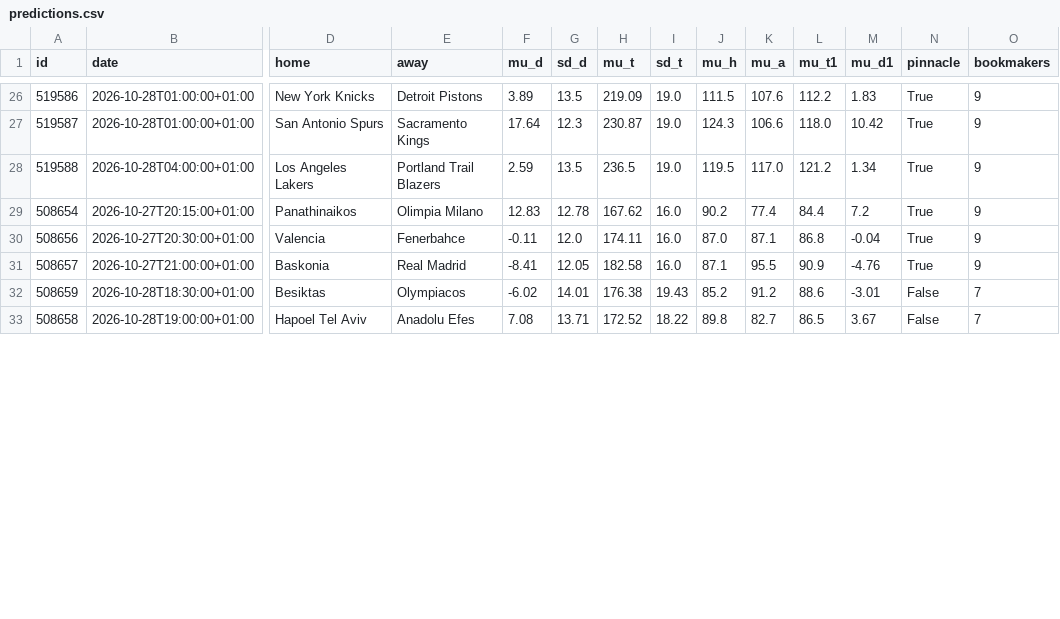
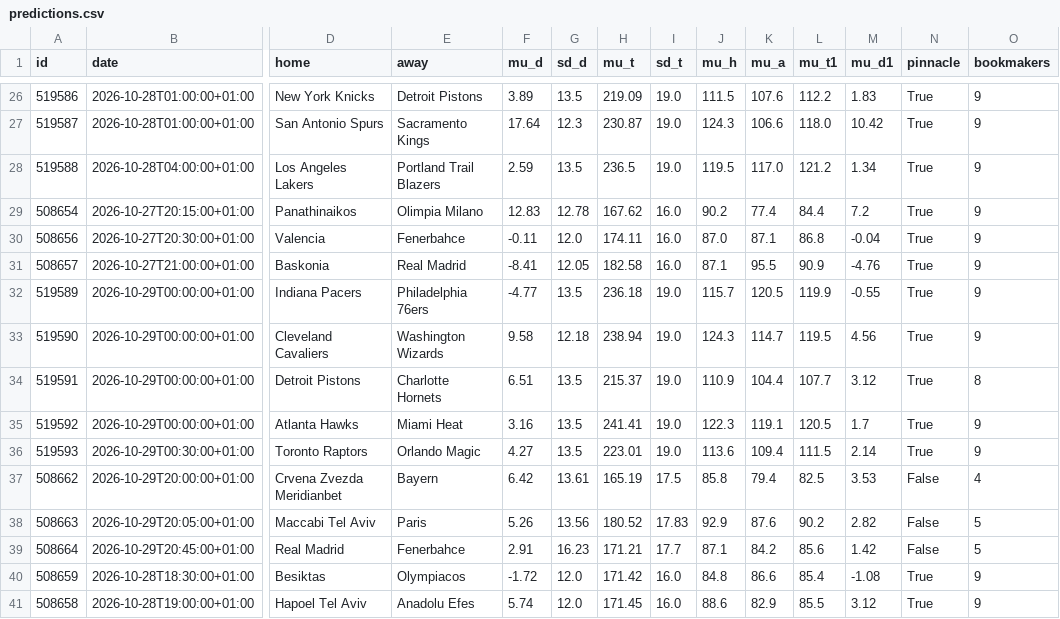
Before and after one commit to tessoncharles-sys/paris-data, a CSV file: data/raw/basket/predictions.csv, drawn as a sheet; only a part is shown, gaps mark what is left out; addresses are those after the commit; rows hold the shown columns only; the diff covers the shown part only; the diff names each change by its address in the sheet, - before the commit and + after, or states it on an @@ line.

```diff
--- a/data/raw/basket/predictions.csv
+++ b/data/raw/basket/predictions.csv
+row 32: 519589 | 2026-10-29T00:00:00+01:00 | Indiana Pacers | Philadelphia 76ers | -4.77 | 13.5 | 236.18 | 19.0 | 115.7 | 120.5 | 119.9 | -0.55 | True | 9
+row 33: 519590 | 2026-10-29T00:00:00+01:00 | Cleveland Cavaliers | Washington Wizards | 9.58 | 12.18 | 238.94 | 19.0 | 124.3 | 114.7 | 119.5 | 4.56 | True | 9
+row 34: 519591 | 2026-10-29T00:00:00+01:00 | Detroit Pistons | Charlotte Hornets | 6.51 | 13.5 | 215.37 | 19.0 | 110.9 | 104.4 | 107.7 | 3.12 | True | 8
+row 35: 519592 | 2026-10-29T00:00:00+01:00 | Atlanta Hawks | Miami Heat | 3.16 | 13.5 | 241.41 | 19.0 | 122.3 | 119.1 | 120.5 | 1.7 | True | 9
+row 36: 519593 | 2026-10-29T00:30:00+01:00 | Toronto Raptors | Orlando Magic | 4.27 | 13.5 | 223.01 | 19.0 | 113.6 | 109.4 | 111.5 | 2.14 | True | 9
+row 37: 508662 | 2026-10-29T20:00:00+01:00 | Crvena Zvezda Meridianbet | Bayern | 6.42 | 13.61 | 165.19 | 17.5 | 85.8 | 79.4 | 82.5 | 3.53 | False | 4
+row 38: 508663 | 2026-10-29T20:05:00+01:00 | Maccabi Tel Aviv | Paris | 5.26 | 13.56 | 180.52 | 17.83 | 92.9 | 87.6 | 90.2 | 2.82 | False | 5
+row 39: 508664 | 2026-10-29T20:45:00+01:00 | Real Madrid | Fenerbahce | 2.91 | 16.23 | 171.21 | 17.7 | 87.1 | 84.2 | 85.6 | 1.42 | False | 5
-F40 (mu_d): -6.02
+F40 (mu_d): -1.72
-G40 (sd_d): 14.01
+G40 (sd_d): 12.0
-H40 (mu_t): 176.38
+H40 (mu_t): 171.42
-I40 (sd_t): 19.43
+I40 (sd_t): 16.0
-J40 (mu_h): 85.2
+J40 (mu_h): 84.8
-K40 (mu_a): 91.2
+K40 (mu_a): 86.6
-L40 (mu_t1): 88.6
+L40 (mu_t1): 85.4
-M40 (mu_d1): -3.01
+M40 (mu_d1): -1.08
-N40:N41 (pinnacle): False
+N40:N41 (pinnacle): True
-O40:O41 (bookmakers): 7
+O40:O41 (bookmakers): 9
-F41 (mu_d): 7.08
+F41 (mu_d): 5.74
-G41 (sd_d): 13.71
+G41 (sd_d): 12.0
-H41 (mu_t): 172.52
+H41 (mu_t): 171.45
-I41 (sd_t): 18.22
+I41 (sd_t): 16.0
-J41 (mu_h): 89.8
+J41 (mu_h): 88.6
-K41 (mu_a): 82.7
+K41 (mu_a): 82.9
-L41 (mu_t1): 86.5
+L41 (mu_t1): 85.5
-M41 (mu_d1): 3.67
+M41 (mu_d1): 3.12
```
Also changed, not shown: 19 edited cells elsewhere in this file, data/raw/basket/results.csv, data/raw/handball/predictions.csv, 24 other files.
